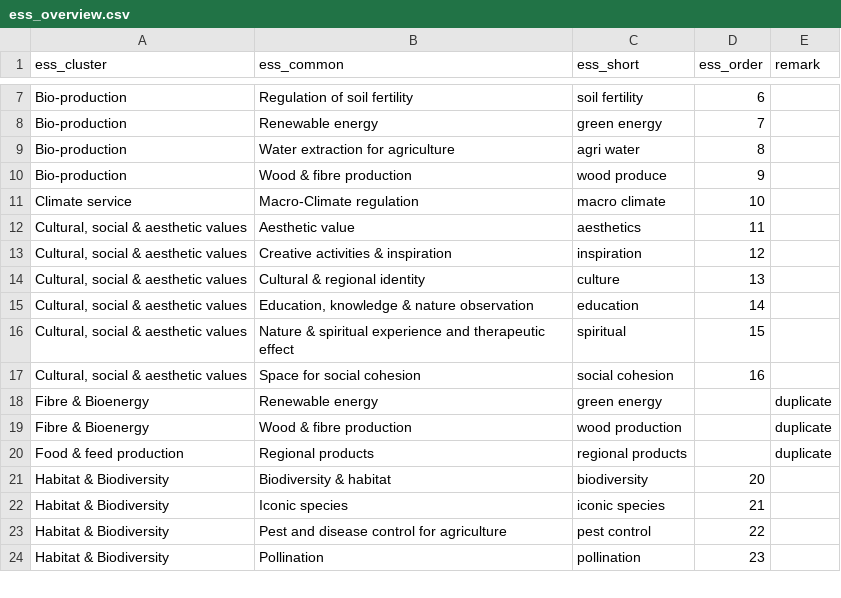
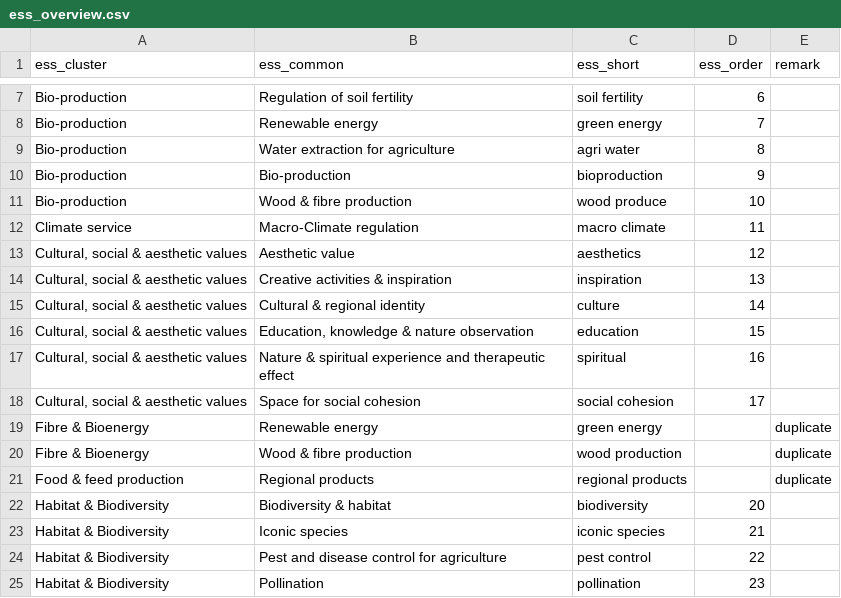
Before and after one commit to inbo/prj_crosscase_analyse_ESD, a CSV file: data/ess_overview.csv, drawn as a sheet; only a part is shown, gaps mark what is left out.

Commit message:
afronden data verkenning

```diff
--- a/data/ess_overview.csv
+++ b/data/ess_overview.csv
@@ -9,10 +9,11 @@ Bio-production;Renewable energy;green energy;7;
 Bio-production;Water extraction for agriculture;agri water;8;
-Bio-production;Wood & fibre production;wood produce;9;
-Climate service;Macro-Climate regulation;macro climate;10;
-Cultural, social & aesthetic values;Aesthetic value;aesthetics;11;
-Cultural, social & aesthetic values;Creative activities & inspiration;inspiration;12;
-Cultural, social & aesthetic values;Cultural & regional identity;culture;13;
-Cultural, social & aesthetic values;Education, knowledge & nature observation;education;14;
-Cultural, social & aesthetic values;Nature & spiritual experience and therapeutic effect;spiritual;15;
-Cultural, social & aesthetic values;Space for social cohesion;social cohesion;16;
+Bio-production;Bio-production;bioproduction;9;
+Bio-production;Wood & fibre production;wood produce;10;
+Climate service;Macro-Climate regulation;macro climate;11;
+Cultural, social & aesthetic values;Aesthetic value;aesthetics;12;
+Cultural, social & aesthetic values;Creative activities & inspiration;inspiration;13;
+Cultural, social & aesthetic values;Cultural & regional identity;culture;14;
+Cultural, social & aesthetic values;Education, knowledge & nature observation;education;15;
+Cultural, social & aesthetic values;Nature & spiritual experience and therapeutic effect;spiritual;16;
+Cultural, social & aesthetic values;Space for social cohesion;social cohesion;17;
 Fibre & Bioenergy;Renewable energy;green energy;;duplicate
```
Also changed, not shown: 2 other files.
